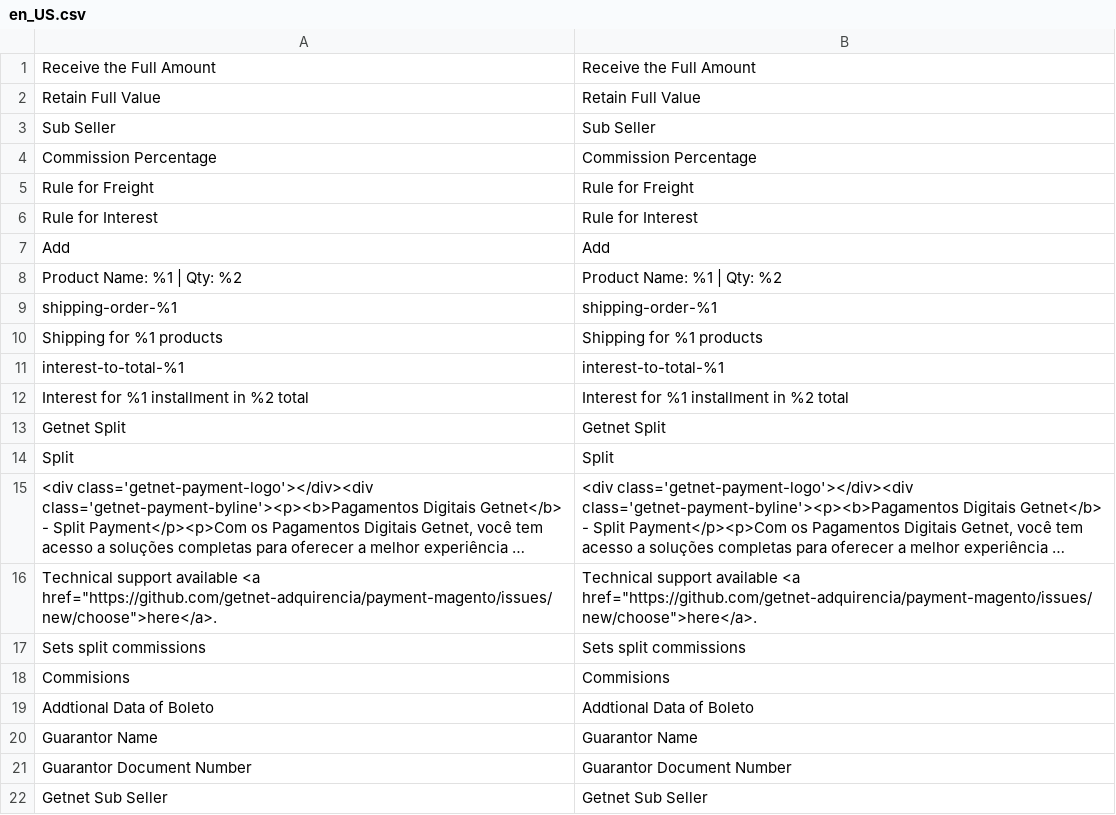
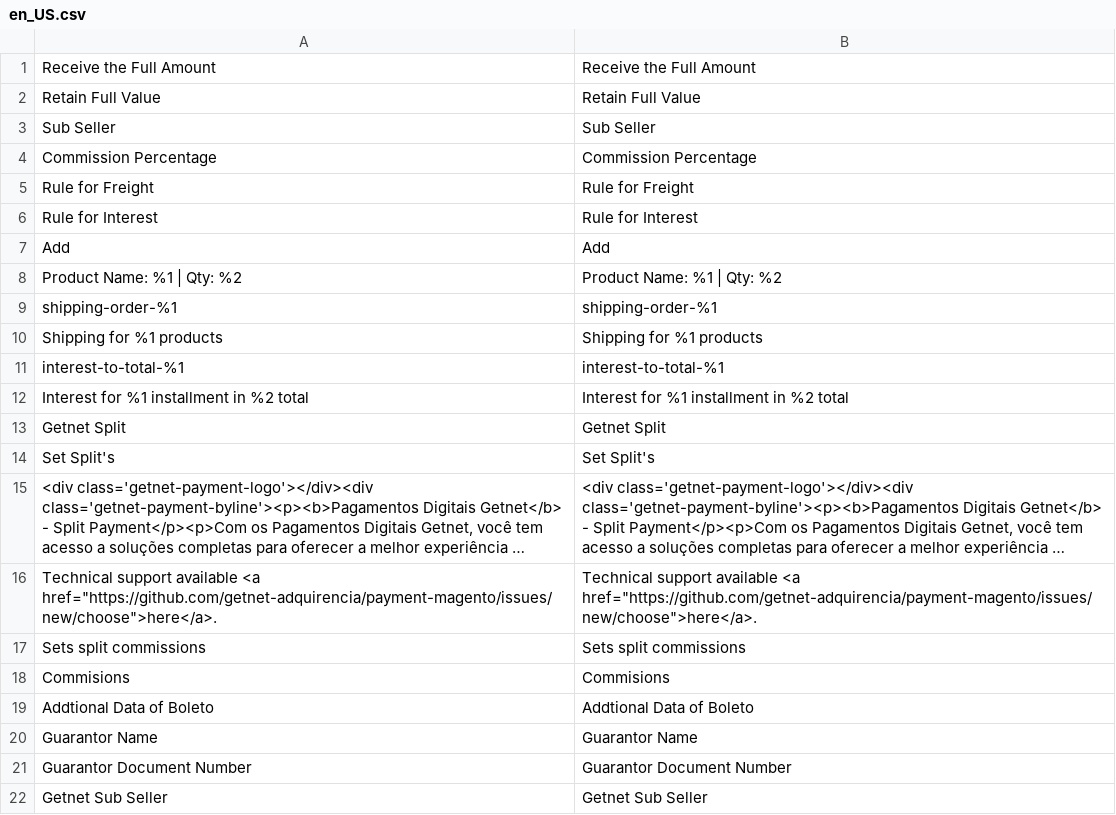
Before and after one commit to elisei/getnet-split-example-magento, a CSV file: i18n/en_US.csv, drawn as a sheet; long unchanged cells end in …; removed rows and columns are numbered as before the commit, all else as after; the diff names each change by its address in the sheet, - before the commit and + after, or states it on an @@ line.

```diff
--- a/i18n/en_US.csv
+++ b/i18n/en_US.csv
-row 14: Split | Split
+row 14: Set Split's | Set Split's
```
Also changed, not shown: i18n/pt_BR.csv, 2 other files.
